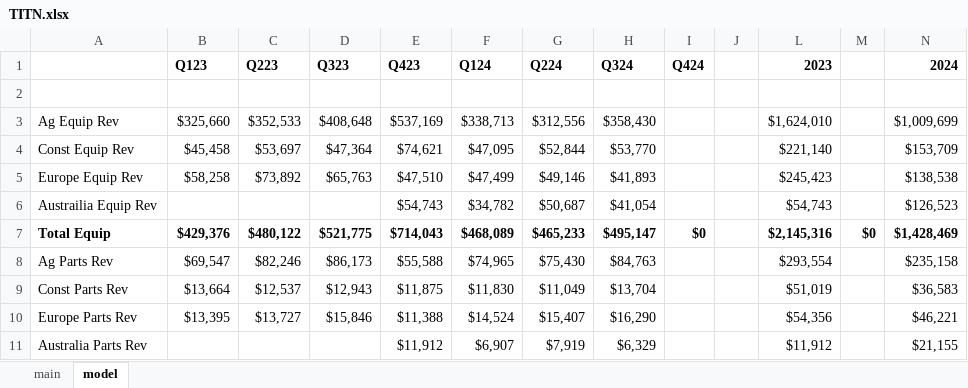
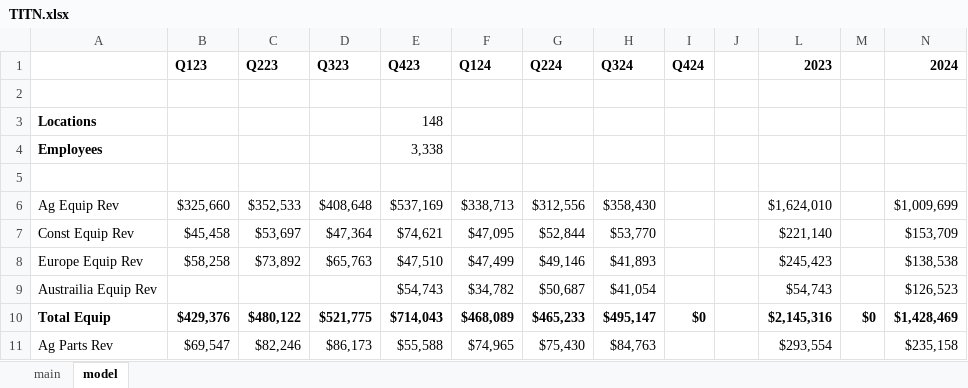
Before and after one commit to cchristner/models, an Excel workbook: TITN/TITN.xlsx, sheet model, drawn as a sheet; only a part is shown; the shorter side is filled out with more unchanged rows; values as stored, in another font and other column widths than the file's, no borders; the diff names each change by its address in the sheet, - before the commit and + after, or states it on an @@ line.

Commit message:
added TITN notes

```diff
--- a/TITN/TITN.xlsx (sheet model)
+++ b/TITN/TITN.xlsx (sheet model)
+row 3: Locations |  |  |  | 148
+row 4: Employees |  |  |  | 3,338
+row 5: (empty)
```
Also changed, not shown: 1 other file.
